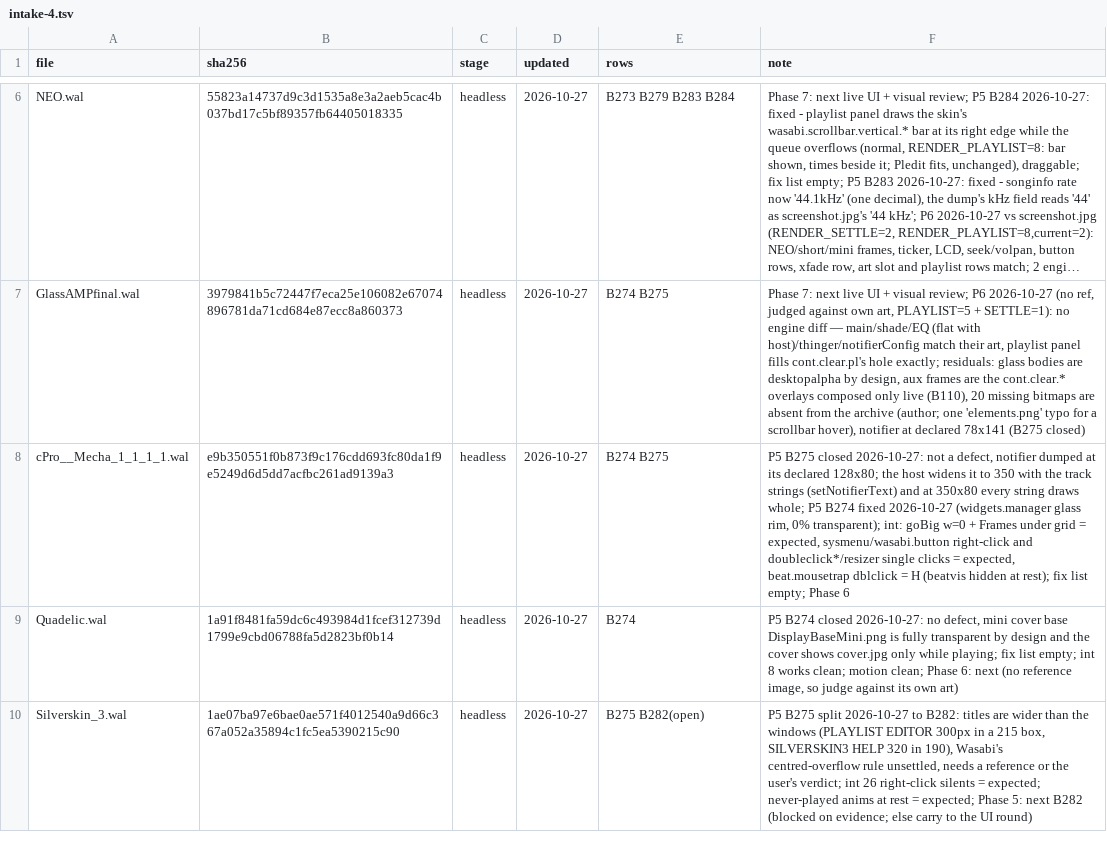
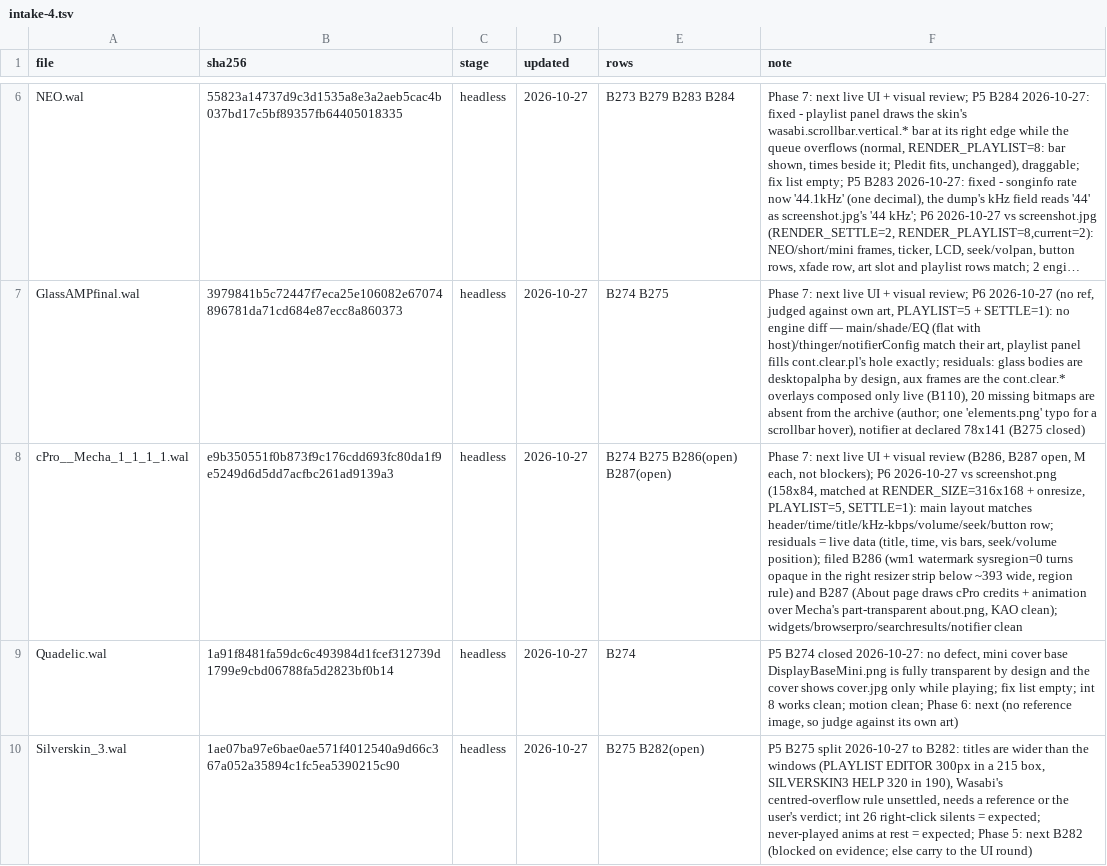
Before and after one commit to ad-repo/nullplayer, a TSV file: docs/winamp-modern/intakes/intake-4.tsv, drawn as a sheet; only a part is shown, gaps mark what is left out; long unchanged cells end in …; the diff names each change by its address in the sheet, - before the commit and + after, or states it on an @@ line.

```diff
--- a/docs/winamp-modern/intakes/intake-4.tsv
+++ b/docs/winamp-modern/intakes/intake-4.tsv
-E8 (rows): B274 B275
+E8 (rows): B274 B275 B286(open) B287(open)
-F8 (note): P5 B275 closed 2026-10-27: not a defect, notifier dumped at its declared 128x80; the host widens it to 350 with the track strings (setNotifierText) and at 350x80 every string draws whole; P5 B274 fixed 2026-10-27 (widgets.manager glass rim, 0% transparent); int: goBig w=0 + Frames under grid = expected, sysmenu/wasabi.button right-click and doubleclick*/resizer single clicks = expected, beat.mousetrap dblclick = H (beatvis hidden at rest); fix list empty; Phase 6
+F8 (note): Phase 7: next live UI + visual review (B286, B287 open, M each, not blockers); P6 2026-10-27 vs screenshot.png (158x84, matched at RENDER_SIZE=316x168 + onresize, PLAYLIST=5, SETTLE=1): main layout matches header/time/title/kHz-kbps/volume/seek/button row; residuals = live data (title, time, vis bars, seek/volume position); filed B286 (wm1 watermark sysregion=0 turns opaque in the right resizer strip below ~393 wide, region rule) and B287 (About page draws cPro credits + animation over Mecha's part-transparent about.png, KAO clean); widgets/browserpro/searchresults/notifier clean
```
Also changed, not shown: 1 other file.
